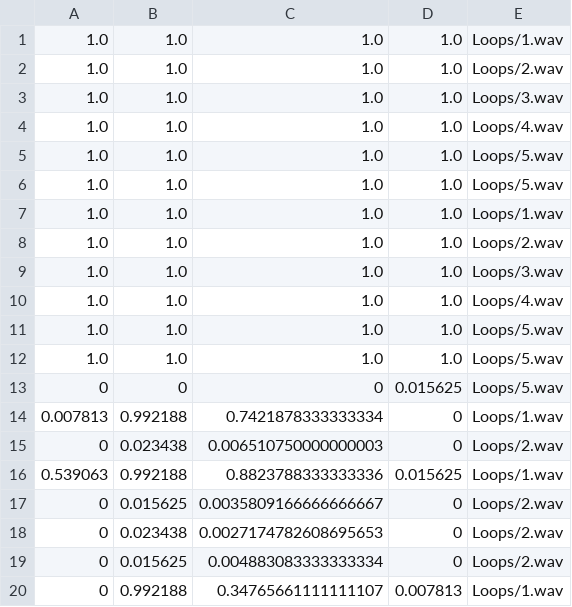
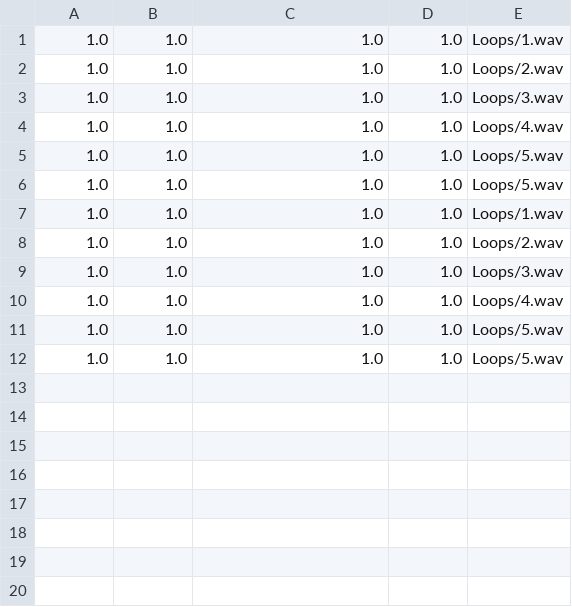
Before and after one commit to CatmullJason/babybot, a CSV file: learning/data/song_dataset.csv, drawn as a sheet; the diff names each change by its address in the sheet, - before the commit and + after, or states it on an @@ line.

```diff
--- a/learning/data/song_dataset.csv
+++ b/learning/data/song_dataset.csv
-row 13: 0 | 0 | 0 | 0.015625 | Loops/5.wav
-row 14: 0.007813 | 0.992188 | 0.7421878333333334 | 0 | Loops/1.wav
-row 15: 0 | 0.023438 | 0.006510750000000003 | 0 | Loops/2.wav
-row 16: 0.539063 | 0.992188 | 0.8823788333333336 | 0.015625 | Loops/1.wav
-row 17: 0 | 0.015625 | 0.0035809166666666667 | 0 | Loops/2.wav
-row 18: 0 | 0.023438 | 0.0027174782608695653 | 0 | Loops/2.wav
-row 19: 0 | 0.015625 | 0.004883083333333334 | 0 | Loops/2.wav
-row 20: 0 | 0.992188 | 0.34765661111111107 | 0.007813 | Loops/1.wav
```
Also changed, not shown: 2 other files.
